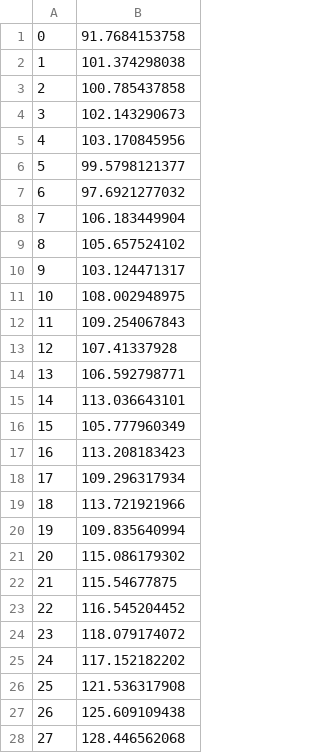
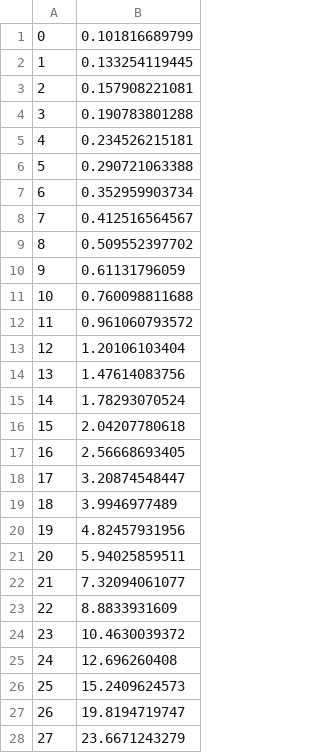
Before and after one commit to blehman/Social-Activity-Pulse-Function, a CSV file: src/data/exp.csv, drawn as a sheet; only a part is shown; the diff covers the shown part only.

```diff
--- a/src/data/exp.csv
+++ b/src/data/exp.csv
@@ -1,28 +1,28 @@
-0 , 91.7684153758
-1 , 101.374298038
-2 , 100.785437858
-3 , 102.143290673
-4 , 103.170845956
-5 , 99.5798121377
-6 , 97.6921277032
-7 , 106.183449904
-8 , 105.657524102
-9 , 103.124471317
-10 , 108.002948975
-11 , 109.254067843
-12 , 107.41337928
-13 , 106.592798771
-14 , 113.036643101
-15 , 105.777960349
-16 , 113.208183423
-17 , 109.296317934
-18 , 113.721921966
-19 , 109.835640994
-20 , 115.086179302
-21 , 115.54677875
-22 , 116.545204452
-23 , 118.079174072
-24 , 117.152182202
-25 , 121.536317908
-26 , 125.609109438
-27 , 128.446562068
+0, 0.101816689799
+1, 0.133254119445
+2, 0.157908221081
+3, 0.190783801288
+4, 0.234526215181
+5, 0.290721063388
+6, 0.352959903734
+7, 0.412516564567
+8, 0.509552397702
+9, 0.61131796059
+10, 0.760098811688
+11, 0.961060793572
+12, 1.20106103404
+13, 1.47614083756
+14, 1.78293070524
+15, 2.04207780618
+16, 2.56668693405
+17, 3.20874548447
+18, 3.9946977489
+19, 4.82457931956
+20, 5.94025859511
+21, 7.32094061077
+22, 8.8833931609
+23, 10.4630039372
+24, 12.696260408
+25, 15.2409624573
+26, 19.8194719747
+27, 23.6671243279
```
Also changed, not shown: 50 removed rows and 22 edited cells elsewhere in this file, 7 other files.
